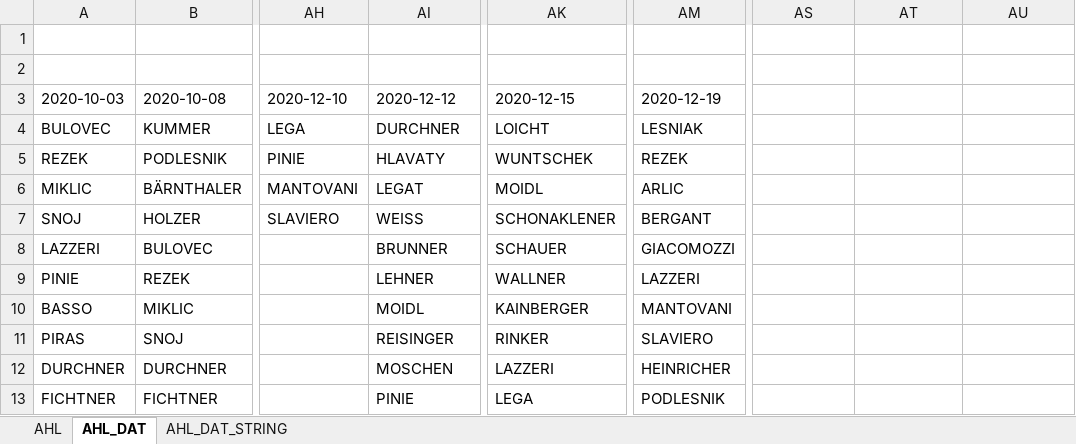
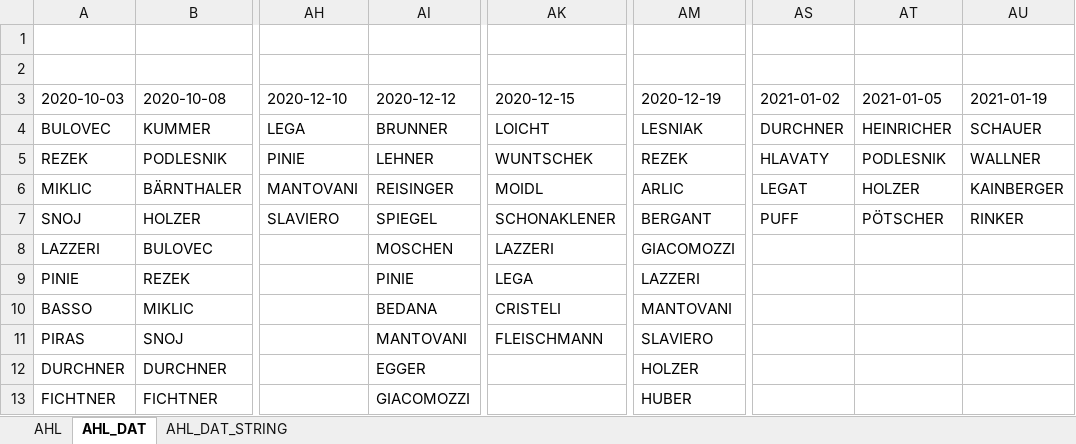
Before and after one commit to snojle23/delegacije, an Excel workbook: data/AHLdelegacije.xlsx, sheet AHL_DAT, drawn as a sheet; only a part is shown, gaps mark what is left out; values as stored, in another font and other column widths than the file's, no borders; the diff covers the shown part only; the diff names each change by its address in the sheet, - before the commit and + after, or states it on an @@ line.

```diff
--- a/data/AHLdelegacije.xlsx (sheet AHL_DAT)
+++ b/data/AHLdelegacije.xlsx (sheet AHL_DAT)
-AS3: (empty)
+AS3: 2021-01-02
-AT3: (empty)
+AT3: 2021-01-05
-AU3: (empty)
+AU3: 2021-01-19
-AI4 (2020-12-12): DURCHNER
+AI4 (2020-12-12): BRUNNER
-AS4 (2021-01-02): (empty)
+AS4 (2021-01-02): DURCHNER
-AT4 (2021-01-05): (empty)
+AT4 (2021-01-05): HEINRICHER
-AU4 (2021-01-19): (empty)
+AU4 (2021-01-19): SCHAUER
-AI5 (2020-12-12): HLAVATY
+AI5 (2020-12-12): LEHNER
-AS5 (2021-01-02): (empty)
+AS5 (2021-01-02): HLAVATY
-AT5 (2021-01-05): (empty)
+AT5 (2021-01-05): PODLESNIK
-AU5 (2021-01-19): (empty)
+AU5 (2021-01-19): WALLNER
-AI6 (2020-12-12): LEGAT
+AI6 (2020-12-12): REISINGER
-AS6 (2021-01-02): (empty)
+AS6 (2021-01-02): LEGAT
-AT6 (2021-01-05): (empty)
+AT6 (2021-01-05): HOLZER
-AU6 (2021-01-19): (empty)
+AU6 (2021-01-19): KAINBERGER
-AI7 (2020-12-12): WEISS
+AI7 (2020-12-12): SPIEGEL
-AS7 (2021-01-02): (empty)
+AS7 (2021-01-02): PUFF
-AT7 (2021-01-05): (empty)
+AT7 (2021-01-05): PÖTSCHER
-AU7 (2021-01-19): (empty)
+AU7 (2021-01-19): RINKER
-AI8 (2020-12-12): BRUNNER
+AI8 (2020-12-12): MOSCHEN
-AK8 (2020-12-15): SCHAUER
+AK8 (2020-12-15): LAZZERI
-AI9 (2020-12-12): LEHNER
+AI9 (2020-12-12): PINIE
-AK9 (2020-12-15): WALLNER
+AK9 (2020-12-15): LEGA
-AI10 (2020-12-12): MOIDL
+AI10 (2020-12-12): BEDANA
-AK10 (2020-12-15): KAINBERGER
+AK10 (2020-12-15): CRISTELI
-AI11 (2020-12-12): REISINGER
+AI11 (2020-12-12): MANTOVANI
-AK11 (2020-12-15): RINKER
+AK11 (2020-12-15): FLEISCHMANN
-AI12 (2020-12-12): MOSCHEN
+AI12 (2020-12-12): EGGER
-AK12 (2020-12-15): LAZZERI
+AK12 (2020-12-15): (empty)
-AM12 (2020-12-19): HEINRICHER
+AM12 (2020-12-19): HOLZER
-AI13 (2020-12-12): PINIE
+AI13 (2020-12-12): GIACOMOZZI
-AK13 (2020-12-15): LEGA
+AK13 (2020-12-15): (empty)
-AM13 (2020-12-19): PODLESNIK
+AM13 (2020-12-19): HUBER
```
Also changed, not shown: 18 edited cells elsewhere in this sheet, sheet AHL, sheet AHL_DAT_STRING, data/ICEHLdelegacije.xlsx, 4 other files.
